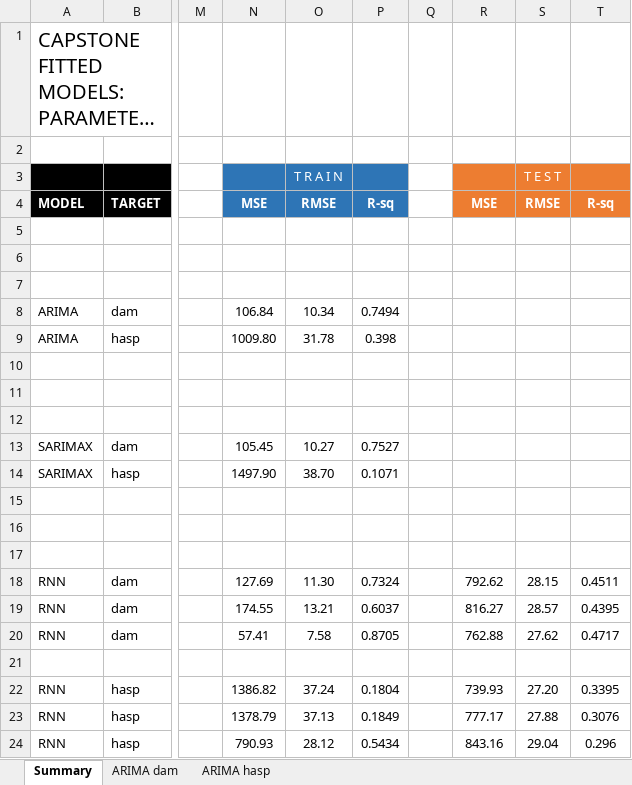
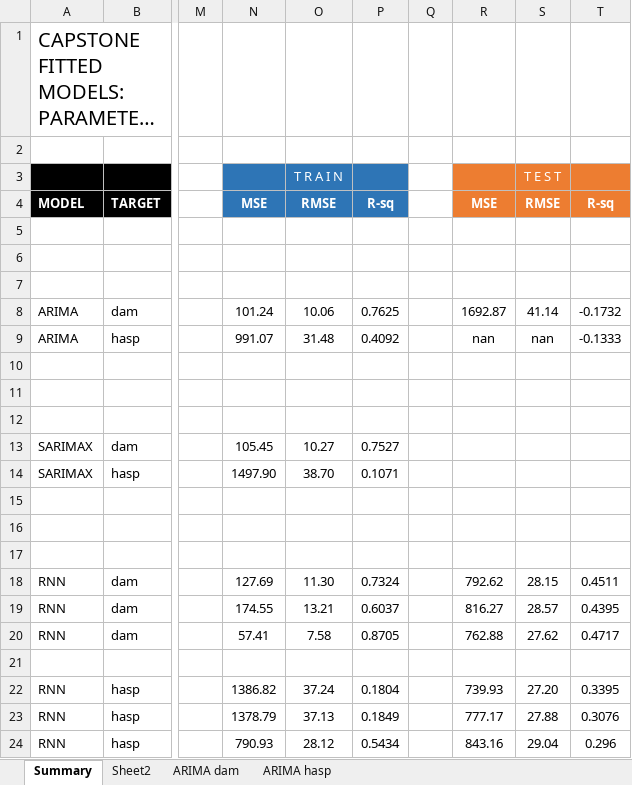
Before and after one commit to manukalia/CA_Electricty_Price_Prediction_Neural_Net, an Excel workbook: fitted_model_params_metrics.xlsx, sheet Summary, drawn as a sheet; only a part is shown, gaps mark what is left out; long unchanged cells end in …; values as stored, in another font and other column widths than the file's, no borders; the diff names each change by its address in the sheet, - before the commit and + after, or states it on an @@ line.

```diff
--- a/fitted_model_params_metrics.xlsx (sheet Summary)
+++ b/fitted_model_params_metrics.xlsx (sheet Summary)
+sheet tab: Sheet2
-N8: 106.84
+N8: 101.24
-O8: 10.34
+O8: 10.06
-P8: 0.7494
+P8: 0.7625
-R8: (empty)
+R8: 1692.87
-S8: (empty)
+S8: 41.14
-T8: (empty)
+T8: -0.1732
-N9: 1009.80
+N9: 991.07
-O9: 31.78
+O9: 31.48
-P9: 0.398
+P9: 0.4092
-R9: (empty)
+R9: nan
-S9: (empty)
+S9: nan
-T9: (empty)
+T9: -0.1333
```
Also changed, not shown: 7 other files.
